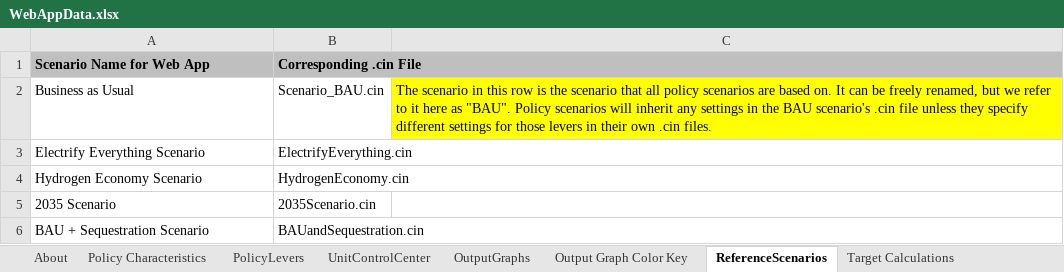
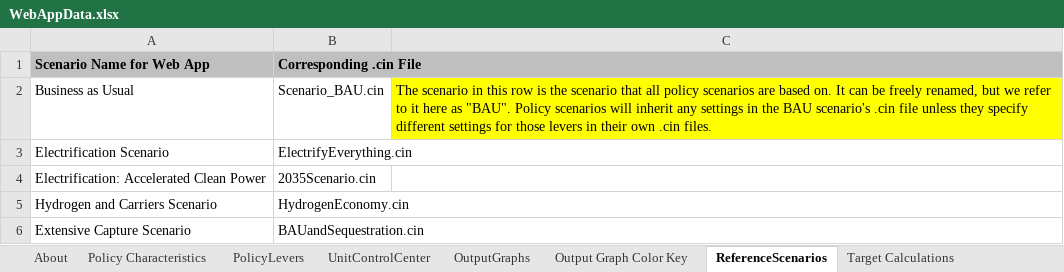
Before and after one commit to EnergyInnovation/eps-texas, an Excel workbook: WebAppData.xlsx, sheet ReferenceScenarios, drawn as a sheet; values as stored, in another font and other column widths than the file's, no borders; removed rows and columns are numbered as before the commit, all else as after; the diff names each change by its address in the sheet, - before the commit and + after, or states it on an @@ line.

Commit message:
Edit scenario names

```diff
--- a/WebAppData.xlsx (sheet ReferenceScenarios)
+++ b/WebAppData.xlsx (sheet ReferenceScenarios)
-A3 (Scenario Name for Web App): Electrify Everything Scenario
+A3 (Scenario Name for Web App): Electrification Scenario
+row 4: Electrification: Accelerated Clean Power | 2035Scenario.cin
-A5 (Scenario Name for Web App): Hydrogen Economy Scenario
+A5 (Scenario Name for Web App): Hydrogen and Carriers Scenario
-row 5: 2035 Scenario | 2035Scenario.cin
-A6 (Scenario Name for Web App): BAU + Sequestration Scenario
+A6 (Scenario Name for Web App): Extensive Capture Scenario
```
